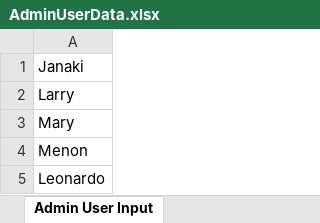
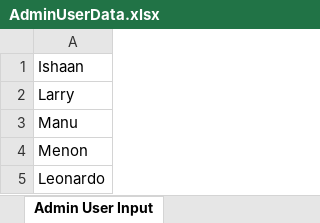
Before and after one commit to anjitha111/Supermarket-Project, an Excel workbook: com.sevenrmartsupermarket/src/main/resources/ExcelFiles/AdminUserData.xlsx, sheet Admin User Input, drawn as a sheet; values as stored, in another font and other column widths than the file's, no borders; the diff names each change by its address in the sheet, - before the commit and + after, or states it on an @@ line.

```diff
--- a/com.sevenrmartsupermarket/src/main/resources/ExcelFiles/AdminUserData.xlsx (sheet Admin User Input)
+++ b/com.sevenrmartsupermarket/src/main/resources/ExcelFiles/AdminUserData.xlsx (sheet Admin User Input)
-A1: Janaki
+A1: Ishaan
-A3: Mary
+A3: Manu
```
Also changed, not shown: com.sevenrmartsupermarket/src/main/resources/ExcelFiles/CreateUserData.xlsx, 6 other files.
